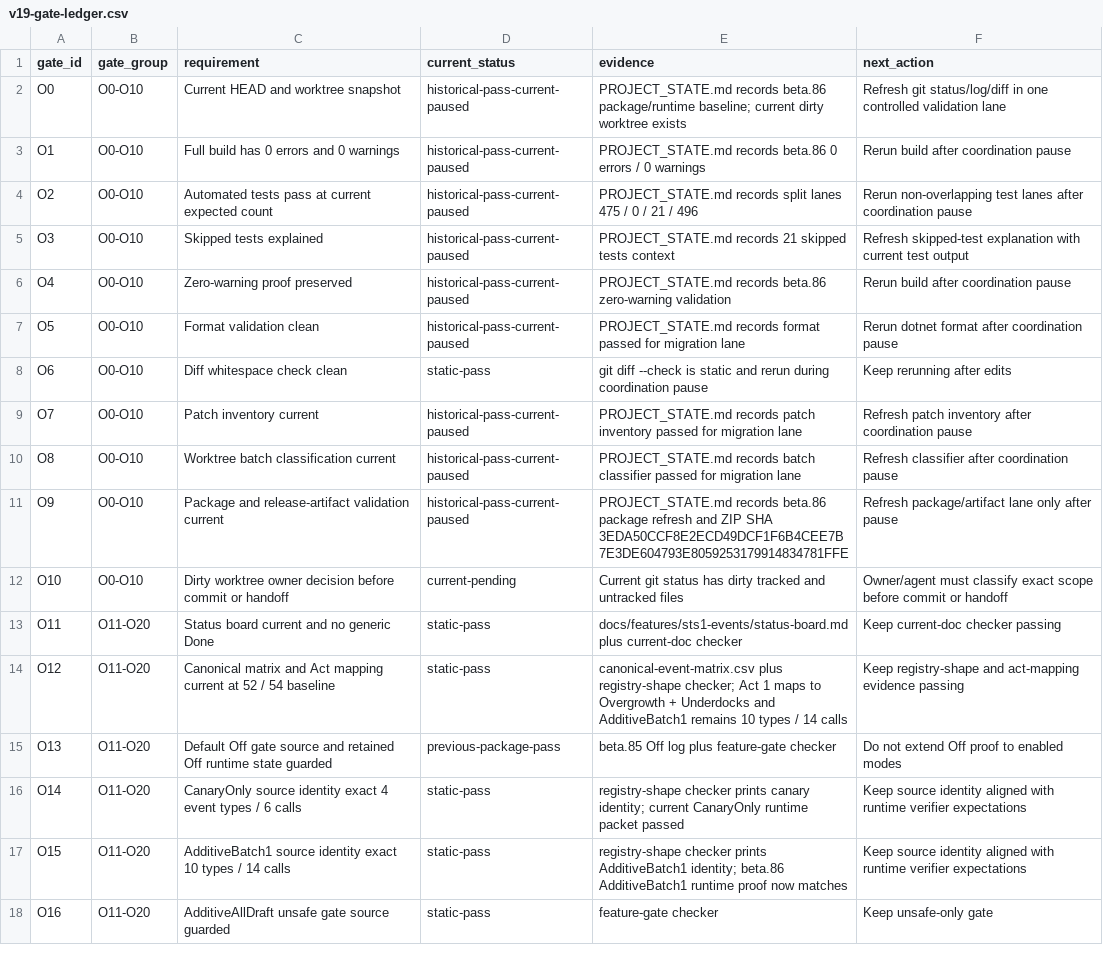
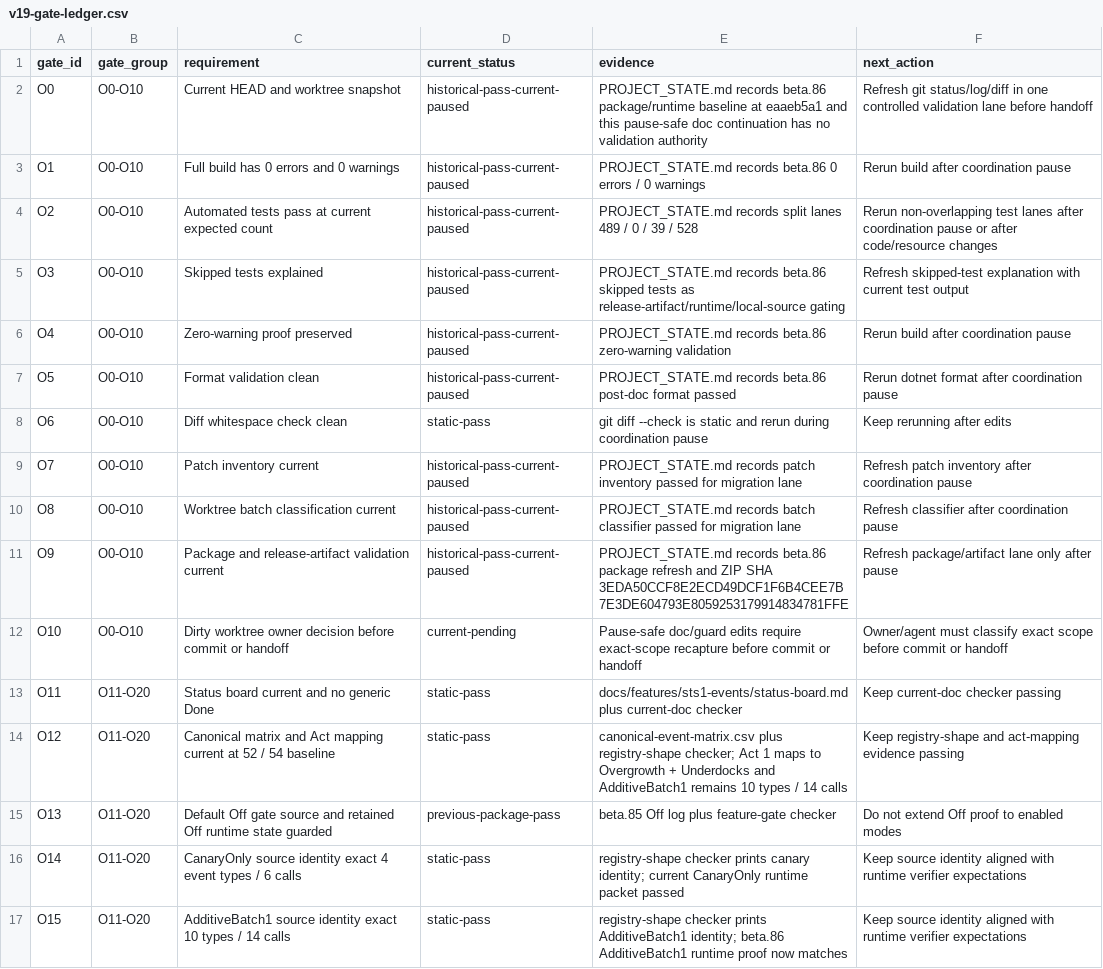
Before and after one commit to wenhuorongbing-netizen/dev-the-spire, a CSV file: docs/features/sts1-events/v19-gate-ledger.csv, drawn as a sheet; only a part is shown; the shorter side is filled out with more unchanged rows.

Commit message:
Refresh migration status and runtime monkey guards

```diff
--- a/docs/features/sts1-events/v19-gate-ledger.csv
+++ b/docs/features/sts1-events/v19-gate-ledger.csv
@@ -1,8 +1,8 @@
 gate_id,gate_group,requirement,current_status,evidence,next_action
-O0,O0-O10,Current HEAD and worktree snapshot,historical-pass-current-paused,PROJECT_STATE.md records beta.86 package/runtime baseline; current dirty worktree exists,Refresh git status/log/diff in one controlled validation lane
+O0,O0-O10,Current HEAD and worktree snapshot,historical-pass-current-paused,PROJECT_STATE.md records beta.86 package/runtime baseline at eaaeb5a1 and this pause-safe doc continuation has no validation authority,Refresh git status/log/diff in one controlled validation lane before handoff
 O1,O0-O10,Full build has 0 errors and 0 warnings,historical-pass-current-paused,PROJECT_STATE.md records beta.86 0 errors / 0 warnings,Rerun build after coordination pause
-O2,O0-O10,Automated tests pass at current expected count,historical-pass-current-paused,PROJECT_STATE.md records split lanes 475 / 0 / 21 / 496,Rerun non-overlapping test lanes after coordination pause
-O3,O0-O10,Skipped tests explained,historical-pass-current-paused,PROJECT_STATE.md records 21 skipped tests context,Refresh skipped-test explanation with current test output
+O2,O0-O10,Automated tests pass at current expected count,historical-pass-current-paused,PROJECT_STATE.md records split lanes 489 / 0 / 39 / 528,Rerun non-overlapping test lanes after coordination pause or after code/resource changes
+O3,O0-O10,Skipped tests explained,historical-pass-current-paused,PROJECT_STATE.md records beta.86 skipped tests as release-artifact/runtime/local-source gating,Refresh skipped-test explanation with current test output
 O4,O0-O10,Zero-warning proof preserved,historical-pass-current-paused,PROJECT_STATE.md records beta.86 zero-warning validation,Rerun build after coordination pause
-O5,O0-O10,Format validation clean,historical-pass-current-paused,PROJECT_STATE.md records format passed for migration lane,Rerun dotnet format after coordination pause
+O5,O0-O10,Format validation clean,historical-pass-current-paused,PROJECT_STATE.md records beta.86 post-doc format passed,Rerun dotnet format after coordination pause
 O6,O0-O10,Diff whitespace check clean,static-pass,git diff --check is static and rerun during coordination pause,Keep rerunning after edits
@@ -11,3 +11,3 @@ O8,O0-O10,Worktree batch classification current,historical-pass-current-paused,P
 O9,O0-O10,Package and release-artifact validation current,historical-pass-current-paused,PROJECT_STATE.md records beta.86 package refresh and ZIP SHA 3EDA50CCF8E2ECD49DCF1F6B4CEE7B7E3DE604793E8059253179914834781FFE,Refresh package/artifact lane only after pause
-O10,O0-O10,Dirty worktree owner decision before commit or handoff,current-pending,Current git status has dirty tracked and untracked files,Owner/agent must classify exact scope before commit or handoff
+O10,O0-O10,Dirty worktree owner decision before commit or handoff,current-pending,Pause-safe doc/guard edits require exact-scope recapture before commit or handoff,Owner/agent must classify exact scope before commit or handoff
 O11,O11-O20,Status board current and no generic Done,static-pass,docs/features/sts1-events/status-board.md plus current-doc checker,Keep current-doc checker passing
```
Also changed, not shown: docs/features/sts1-events/v20-final-gate-overlay.csv, 24 other files.
